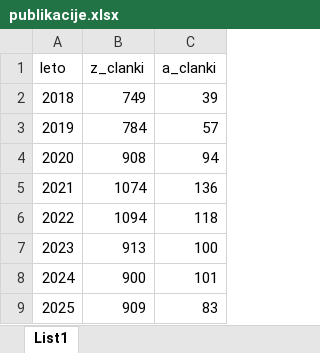
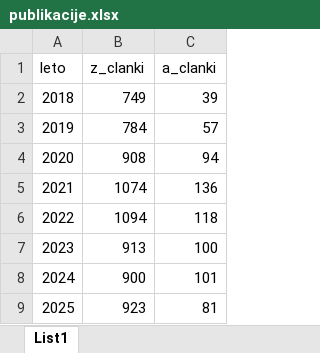
Before and after one commit to zdenkoG/raziskovalna-uspesnost-UKCL, an Excel workbook: data/publikacije.xlsx, sheet List1, drawn as a sheet; values as stored, in another font and other column widths than the file's, no borders; the diff names each change by its address in the sheet, - before the commit and + after, or states it on an @@ line.

```diff
--- a/data/publikacije.xlsx (sheet List1)
+++ b/data/publikacije.xlsx (sheet List1)
-B9 (z_clanki): 909
+B9 (z_clanki): 923
-C9 (a_clanki): 83
+C9 (a_clanki): 81
```
Also changed, not shown: 15 other files.
